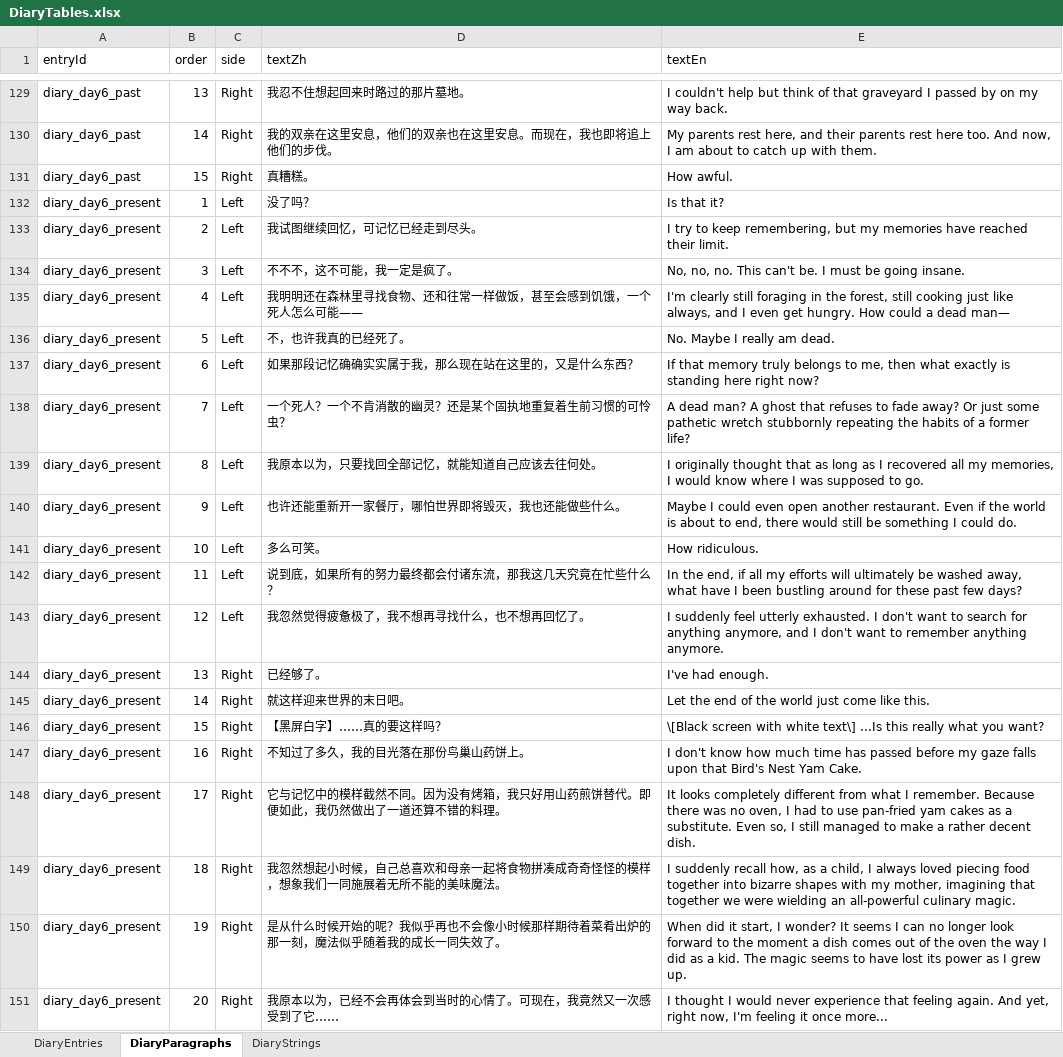
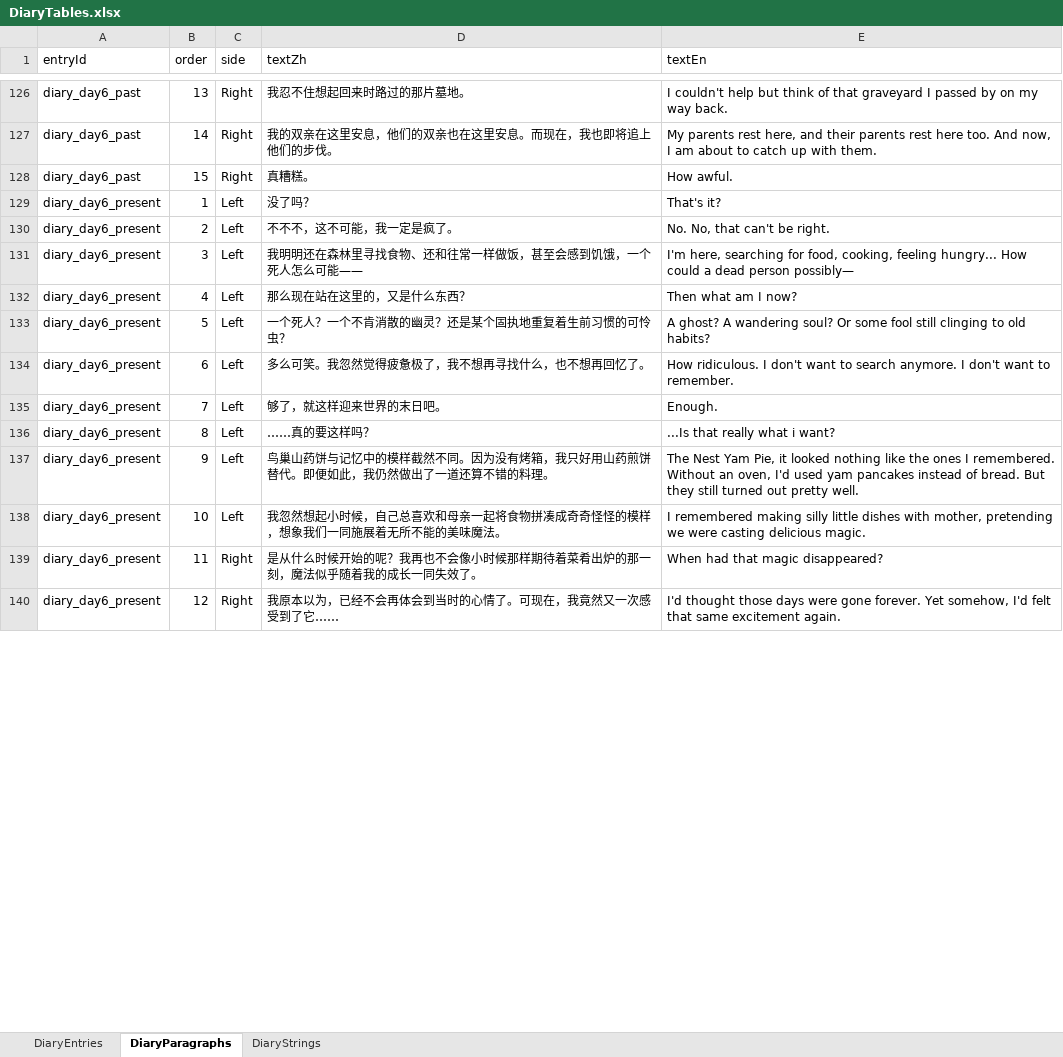
Before and after one commit to tujiali53-alt/TGJ_music, an Excel workbook: CookingClient/Assets/_Project/Data/Tables/DiaryTables.xlsx, sheet DiaryParagraphs, drawn as a sheet; only a part is shown, gaps mark what is left out; values as stored, in another font and other column widths than the file's, no cell formats; removed rows and columns are numbered as before the commit, all else as after; the diff covers the shown part only; the diff names each change by its address in the sheet, - before the commit and + after, or states it on an @@ line.

```diff
--- a/CookingClient/Assets/_Project/Data/Tables/DiaryTables.xlsx (sheet DiaryParagraphs)
+++ b/CookingClient/Assets/_Project/Data/Tables/DiaryTables.xlsx (sheet DiaryParagraphs)
-E129 (textEn): Is that it?
+E129 (textEn): That's it?
-D130 (textZh): 我试图继续回忆，可记忆已经走到尽头。
+D130 (textZh): 不不不，这不可能，我一定是疯了。
-E130 (textEn): I try to keep remembering, but my memories have reached their limit.
+E130 (textEn): No. No, that can't be right.
-D131 (textZh): 不不不，这不可能，我一定是疯了。
+D131 (textZh): 我明明还在森林里寻找食物、还和往常一样做饭，甚至会感到饥饿，一个死人怎么可能——
-E131 (textEn): No, no, no. This can't be. I must be going insane.
+E131 (textEn): I'm here, searching for food, cooking, feeling hungry... How could a dead person possibly—
-D132 (textZh): 我明明还在森林里寻找食物、还和往常一样做饭，甚至会感到饥饿，一个死人怎么可能——
+D132 (textZh): 那么现在站在这里的，又是什么东西？
-E132 (textEn): I'm clearly still foraging in the forest, still cooking just like always, and I even get hungry. How could a dead man—
+E132 (textEn): Then what am I now?
-D133 (textZh): 不，也许我真的已经死了。
+D133 (textZh): 一个死人？一个不肯消散的幽灵？还是某个固执地重复着生前习惯的可怜虫？
-E133 (textEn): No. Maybe I really am dead.
+E133 (textEn): A ghost? A wandering soul? Or some fool still clinging to old habits?
-D134 (textZh): 如果那段记忆确确实实属于我，那么现在站在这里的，又是什么东西？
+D134 (textZh): 多么可笑。我忽然觉得疲惫极了，我不想再寻找什么，也不想再回忆了。
-E134 (textEn): If that memory truly belongs to me, then what exactly is standing here right now?
+E134 (textEn): How ridiculous. I don't want to search anymore. I don't want to remember.
-D135 (textZh): 一个死人？一个不肯消散的幽灵？还是某个固执地重复着生前习惯的可怜虫？
+D135 (textZh): 够了，就这样迎来世界的末日吧。
-E135 (textEn): A dead man? A ghost that refuses to fade away? Or just some pathetic wretch stubbornly repeating the habits of a former life?
+E135 (textEn): Enough.
-D136 (textZh): 我原本以为，只要找回全部记忆，就能知道自己应该去往何处。
+D136 (textZh): ……真的要这样吗？
-E136 (textEn): I originally thought that as long as I recovered all my memories, I would know where I was supposed to go.
+E136 (textEn): ...Is that really what i want?
-D137 (textZh): 也许还能重新开一家餐厅，哪怕世界即将毁灭，我也还能做些什么。
+D137 (textZh): 鸟巢山药饼与记忆中的模样截然不同。因为没有烤箱，我只好用山药煎饼替代。即便如此，我仍然做出了一道还算不错的料理。
-E137 (textEn): Maybe I could even open another restaurant. Even if the world is about to end, there would still be something I could do.
+E137 (textEn): The Nest Yam Pie, it looked nothing like the ones I remembered. Without an oven, I'd used yam pancakes instead of bread. But they still turned out pretty well.
-D138 (textZh): 多么可笑。
+D138 (textZh): 我忽然想起小时候，自己总喜欢和母亲一起将食物拼凑成奇奇怪怪的模样，想象我们一同施展着无所不能的美味魔法。
-E138 (textEn): How ridiculous.
+E138 (textEn): I remembered making silly little dishes with mother, pretending we were casting delicious magic.
-row 142: diary_day6_present | 11 | Left | 说到底，如果所有的努力最终都会付诸东流，那我这几天究竟在忙些什么？ | In the end, if all my efforts will ultimately be washed away, what have I been bustling around for these past few days?
-row 143: diary_day6_present | 12 | Left | 我忽然觉得疲惫极了，我不想再寻找什么，也不想再回忆了。 | I suddenly feel utterly exhausted. I don't want to search for anything anymore, and I don't want to remember anything anymore.
-row 144: diary_day6_present | 13 | Right | 已经够了。 | I've had enough.
-row 145: diary_day6_present | 14 | Right | 就这样迎来世界的末日吧。 | Let the end of the world just come like this.
-row 146: diary_day6_present | 15 | Right | 【黑屏白字】……真的要这样吗？ | \[Black screen with white text\] ...Is this really what you want?
-row 147: diary_day6_present | 16 | Right | 不知过了多久，我的目光落在那份鸟巢山药饼上。 | I don't know how much time has passed before my gaze falls upon that Bird's Nest Yam Cake.
-row 148: diary_day6_present | 17 | Right | 它与记忆中的模样截然不同。因为没有烤箱，我只好用山药煎饼替代。即便如此，我仍然做出了一道还算不错的料理。 | It looks completely different from what I remember. Because there was no oven, I had to use pan-fried yam cakes as a substitute. Even so, I still managed to make a rather decent dish.
-row 149: diary_day6_present | 18 | Right | 我忽然想起小时候，自己总喜欢和母亲一起将食物拼凑成奇奇怪怪的模样，想象我们一同施展着无所不能的美味魔法。 | I suddenly recall how, as a child, I always loved piecing food together into bizarre shapes with my mother, imagining that together we were wielding an all-powerful culinary magic.
-B139 (order): 19
+B139 (order): 11
-D139 (textZh): …的呢？我似乎再也不会…
+D139 (textZh): …的呢？我再也不会…
-E139 (textEn): When did it start, I wonder? It seems I can no longer look forward to the moment a dish comes out of the oven the way I did as a kid. The magic seems to have lost its power as I grew up.
+E139 (textEn): When had that magic disappeared?
-B140 (order): 20
+B140 (order): 12
-E140 (textEn): I thought I would never experience that feeling again. And yet, right now, I'm feeling it once more...
+E140 (textEn): I'd thought those days were gone forever. Yet somehow, I'd felt that same excitement again.
```
Also changed, not shown: 4 removed rows and 57 edited cells elsewhere in this sheet, cell formats, 1 other file.
